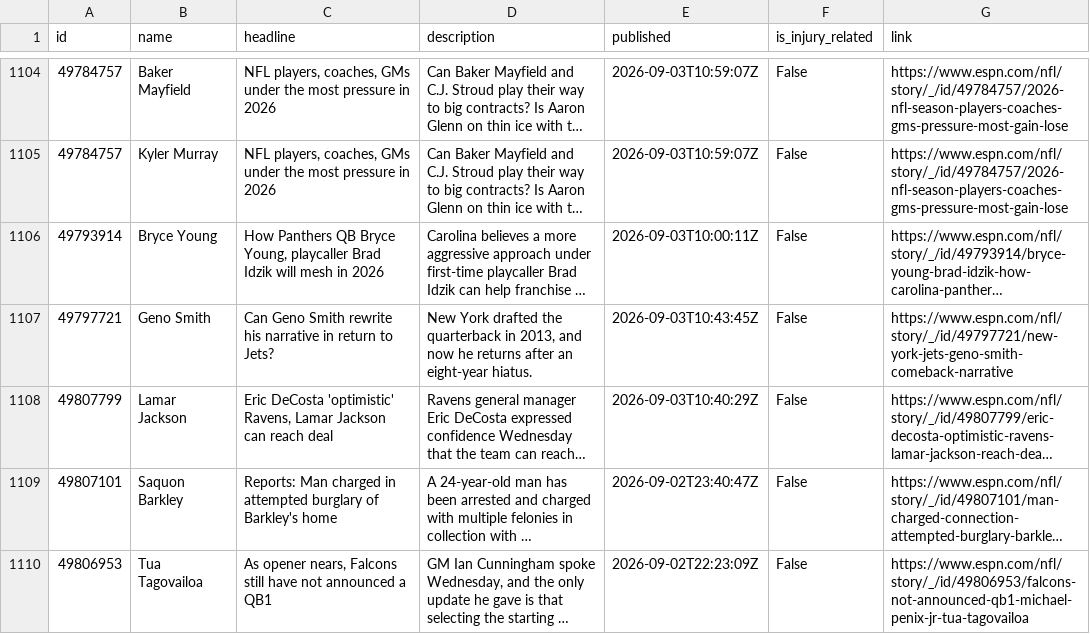
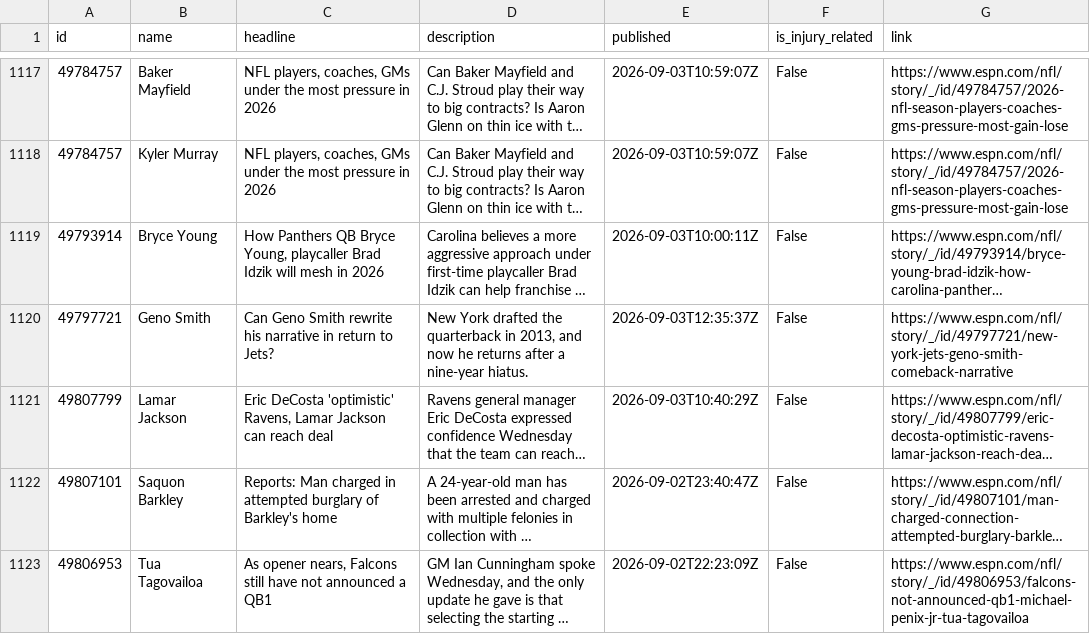
Before and after one commit to aphearn95-cpu/fantasy-draft-tool-news-fetcher, a CSV file: espn_news.csv, drawn as a sheet; only a part is shown, gaps mark what is left out; long unchanged cells end in …; addresses are those after the commit; the diff covers the shown part only; the diff names each change by its address in the sheet, - before the commit and + after, or states it on an @@ line.

```diff
--- a/espn_news.csv
+++ b/espn_news.csv
-D1120 (description): …returns after an eight-year hiatus.
+D1120 (description): …returns after a nine-year hiatus.
-E1120 (published): 2026-09-03T10:43:45Z
+E1120 (published): 2026-09-03T12:35:37Z
```
Also changed, not shown: 6 added rows, 7 moved rows and 30 edited cells elsewhere in this file.
